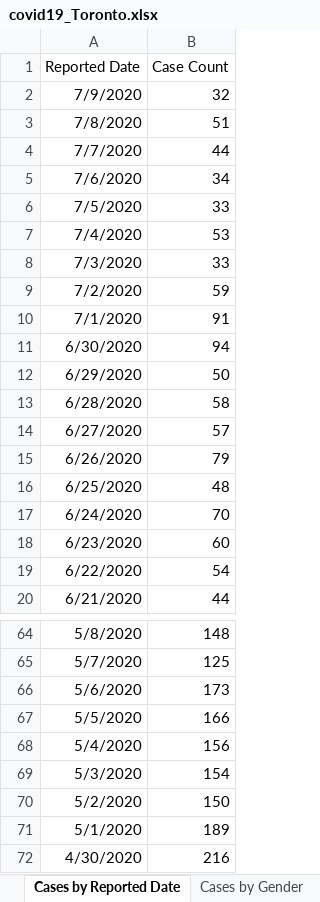
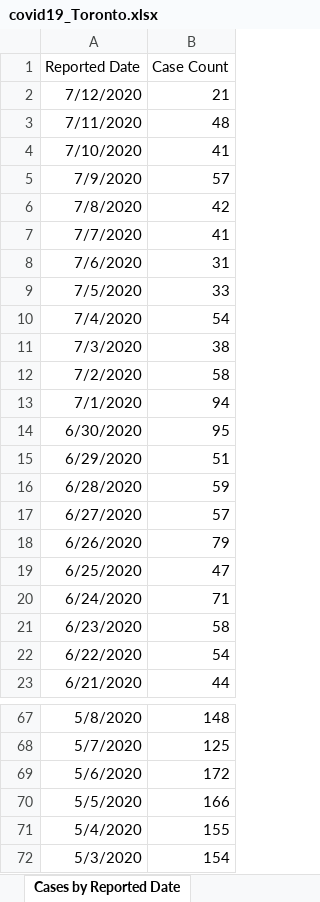
Before and after one commit to mponce0/covid19.reports, an Excel workbook: data/covid19_Toronto.xlsx, sheet Cases by Reported Date, drawn as a sheet; only a part is shown, gaps mark what is left out; the shorter side is filled out with more unchanged rows; values as stored, in another font and other column widths than the file's, no borders; addresses are those after the commit; the diff covers the shown part only; the diff names each change by its address in the sheet, - before the commit and + after, or states it on an @@ line.

Commit message:
daily update of covid19 data/plots/figures/reports: covid19_Toronto.xlsx ... Tue Jul 14 00:07:23 EDT 2020-gargantua

```diff
--- a/data/covid19_Toronto.xlsx (sheet Cases by Reported Date)
+++ b/data/covid19_Toronto.xlsx (sheet Cases by Reported Date)
+row 2: 7/12/2020 | 21
+row 3: 7/11/2020 | 48
+row 4: 7/10/2020 | 41
-B5 (Case Count): 32
+B5 (Case Count): 57
-B6 (Case Count): 51
+B6 (Case Count): 42
-B7 (Case Count): 44
+B7 (Case Count): 41
-B8 (Case Count): 34
+B8 (Case Count): 31
-B10 (Case Count): 53
+B10 (Case Count): 54
-B11 (Case Count): 33
+B11 (Case Count): 38
-B12 (Case Count): 59
+B12 (Case Count): 58
-B13 (Case Count): 91
+B13 (Case Count): 94
-B14 (Case Count): 94
+B14 (Case Count): 95
-B15 (Case Count): 50
+B15 (Case Count): 51
-B16 (Case Count): 58
+B16 (Case Count): 59
-B19 (Case Count): 48
+B19 (Case Count): 47
-B20 (Case Count): 70
+B20 (Case Count): 71
-B21 (Case Count): 60
+B21 (Case Count): 58
-B69 (Case Count): 173
+B69 (Case Count): 172
-B71 (Case Count): 156
+B71 (Case Count): 155
```
Also changed, not shown: 22 edited cells elsewhere in this sheet, sheet Cumulative Cases by Reported Da, sheet Cumulative Cases by Episode Dat, sheet Cases by Episode Date, sheet Cases by Age, sheet Ever Hospitalized, sheet Source of Infection, 6 more sheets, other sheet tabs.
